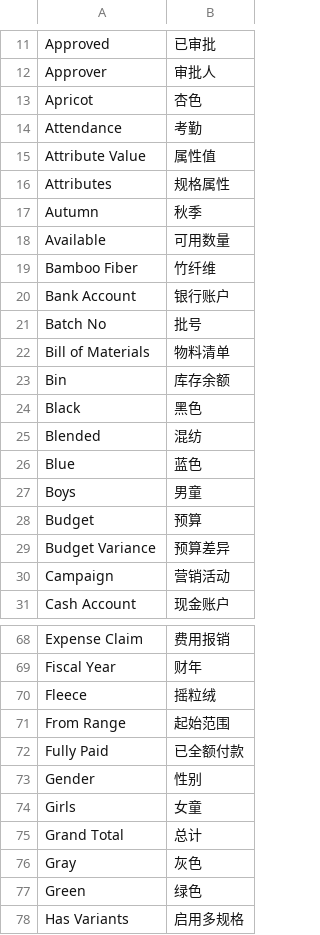
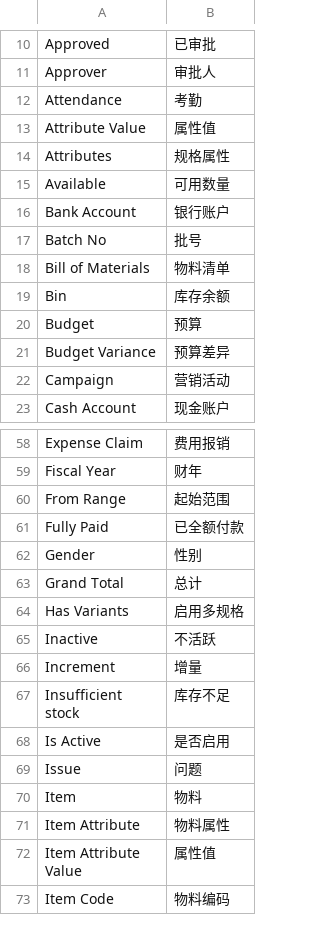
Before and after one commit to a83986475/erpnext-apps, a CSV file: translations/zh.csv, drawn as a sheet; only a part is shown, gaps mark what is left out; the shorter side is filled out with more unchanged rows; the diff covers the shown part only.

```diff
--- a/translations/zh.csv
+++ b/translations/zh.csv
@@ -12,3 +11,2 @@ Approved,已审批
 Approver,审批人
-Apricot,杏色
 Attendance,考勤
@@ -16,5 +14,3 @@ Attribute Value,属性值
 Attributes,规格属性
-Autumn,秋季
 Available,可用数量
-Bamboo Fiber,竹纤维
 Bank Account,银行账户
@@ -23,6 +19,2 @@ Bill of Materials,物料清单
 Bin,库存余额
-Black,黑色
-Blended,混纺
-Blue,蓝色
-Boys,男童
 Budget,预算
@@ -69,3 +59,2 @@ Expense Claim,费用报销
 Fiscal Year,财年
-Fleece,摇粒绒
 From Range,起始范围
@@ -73,6 +62,3 @@ Fully Paid,已全额付款
 Gender,性别
-Girls,女童
 Grand Total,总计
-Gray,灰色
-Green,绿色
 Has Variants,启用多规格
```
Also changed, not shown: 19 removed rows elsewhere in this file, 9 other files.
